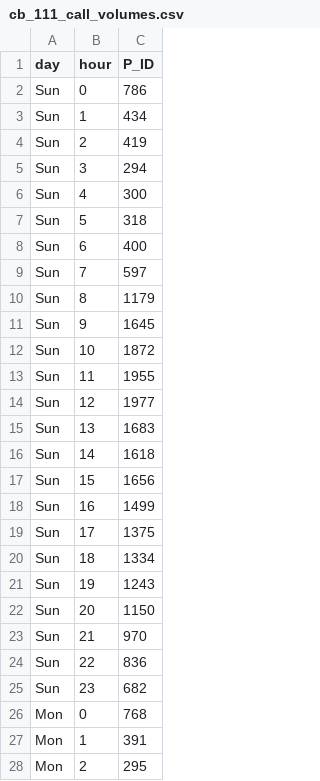
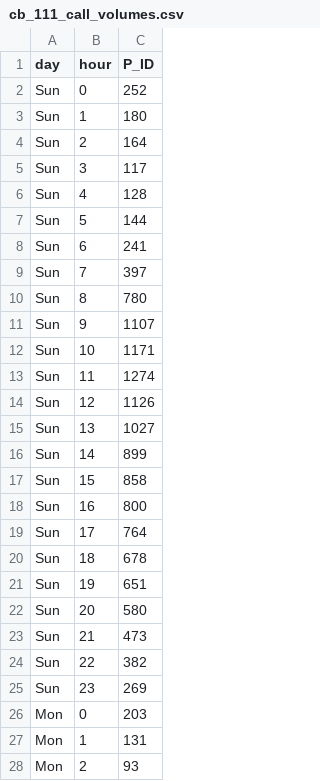
Before and after one commit to RichardPilbery/MOOOD-study, a CSV file: csv/cb_111_call_volumes.csv, drawn as a sheet; only a part is shown; the diff covers the shown part only.

Commit message:
Fixed error in 111 call volume figure

```diff
--- a/csv/cb_111_call_volumes.csv
+++ b/csv/cb_111_call_volumes.csv
@@ -1,28 +1,28 @@
 day,hour,P_ID
-Sun,0,786
-Sun,1,434
-Sun,2,419
-Sun,3,294
-Sun,4,300
-Sun,5,318
-Sun,6,400
-Sun,7,597
-Sun,8,1179
-Sun,9,1645
-Sun,10,1872
-Sun,11,1955
-Sun,12,1977
-Sun,13,1683
-Sun,14,1618
-Sun,15,1656
-Sun,16,1499
-Sun,17,1375
-Sun,18,1334
-Sun,19,1243
-Sun,20,1150
-Sun,21,970
-Sun,22,836
-Sun,23,682
-Mon,0,768
-Mon,1,391
-Mon,2,295
+Sun,0,252
+Sun,1,180
+Sun,2,164
+Sun,3,117
+Sun,4,128
+Sun,5,144
+Sun,6,241
+Sun,7,397
+Sun,8,780
+Sun,9,1107
+Sun,10,1171
+Sun,11,1274
+Sun,12,1126
+Sun,13,1027
+Sun,14,899
+Sun,15,858
+Sun,16,800
+Sun,17,764
+Sun,18,678
+Sun,19,651
+Sun,20,580
+Sun,21,473
+Sun,22,382
+Sun,23,269
+Mon,0,203
+Mon,1,131
+Mon,2,93
```
Also changed, not shown: 141 edited cells elsewhere in this file, 2 other files.
